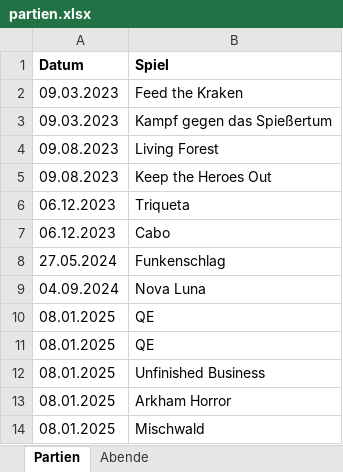
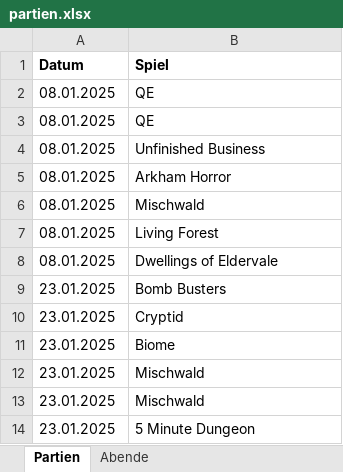
Before and after one commit to BoardgamesBadMuenstereifel/Website_Boardgames_BadMuenstereifel, an Excel workbook: daten/partien.xlsx, sheet Partien, drawn as a sheet; only a part is shown; the shorter side is filled out with more unchanged rows; values as stored, in another font and other column widths than the file's, no borders; the diff names each change by its address in the sheet, - before the commit and + after, or states it on an @@ line.

```diff
--- a/daten/partien.xlsx (sheet Partien)
+++ b/daten/partien.xlsx (sheet Partien)
-row 2: 09.03.2023 | Feed the Kraken
-row 3: 09.03.2023 | Kampf gegen das Spießertum
-row 4: 09.08.2023 | Living Forest
-row 5: 09.08.2023 | Keep the Heroes Out
-row 6: 06.12.2023 | Triqueta
-row 7: 06.12.2023 | Cabo
-row 8: 27.05.2024 | Funkenschlag
-row 9: 04.09.2024 | Nova Luna
```
